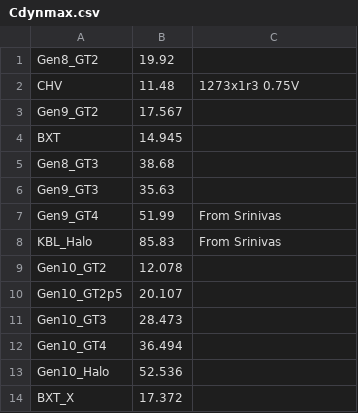
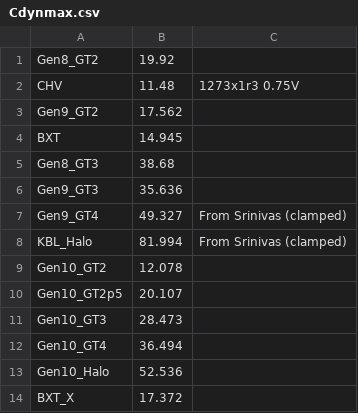
Before and after one commit to tushgarg20/Alps-ci-cd, a CSV file: Inputs/Cdynmax.csv, drawn as a sheet.

Commit message:
Updating all Gen9 and KBL Cdyn-max to EOQ1 values.

```diff
--- a/Inputs/Cdynmax.csv
+++ b/Inputs/Cdynmax.csv
@@ -2,8 +2,8 @@ Gen8_GT2,19.92,
 CHV,11.48,1273x1r3 0.75V
-Gen9_GT2,17.567,
+Gen9_GT2,17.562,
 BXT,14.945,
 Gen8_GT3,38.68,
-Gen9_GT3,35.63,
-Gen9_GT4,51.99, From Srinivas
-KBL_Halo,85.83, From Srinivas
+Gen9_GT3,35.636,
+Gen9_GT4,49.327, From Srinivas (clamped)
+KBL_Halo,81.994, From Srinivas (clamped)
 Gen10_GT2,12.078,
```
